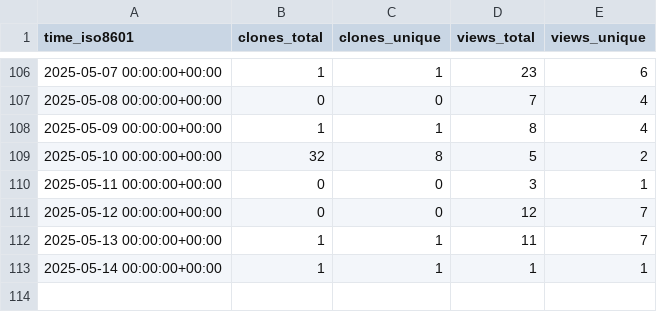
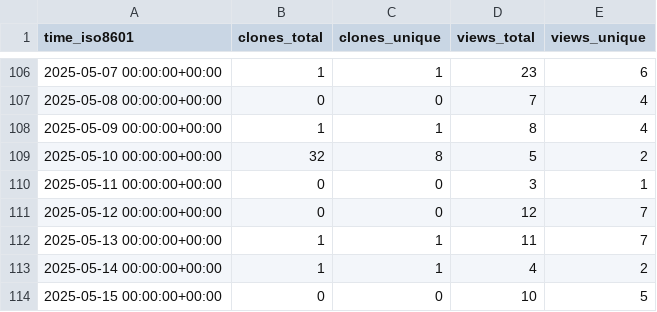
Before and after one commit to sei-eschwartz/pharos-data, a CSV file: certcc/kaiju/ghrs-data/views_clones_aggregate.csv, drawn as a sheet; only a part is shown, gaps mark what is left out.

```diff
--- a/certcc/kaiju/ghrs-data/views_clones_aggregate.csv
+++ b/certcc/kaiju/ghrs-data/views_clones_aggregate.csv
@@ -112,2 +112,3 @@ time_iso8601,clones_total,clones_unique,views_total,views_unique
 2025-05-13 00:00:00+00:00,1,1,11,7
-2025-05-14 00:00:00+00:00,1,1,1,1
+2025-05-14 00:00:00+00:00,1,1,4,2
+2025-05-15 00:00:00+00:00,0,0,10,5
```
Also changed, not shown: 1 other file.
